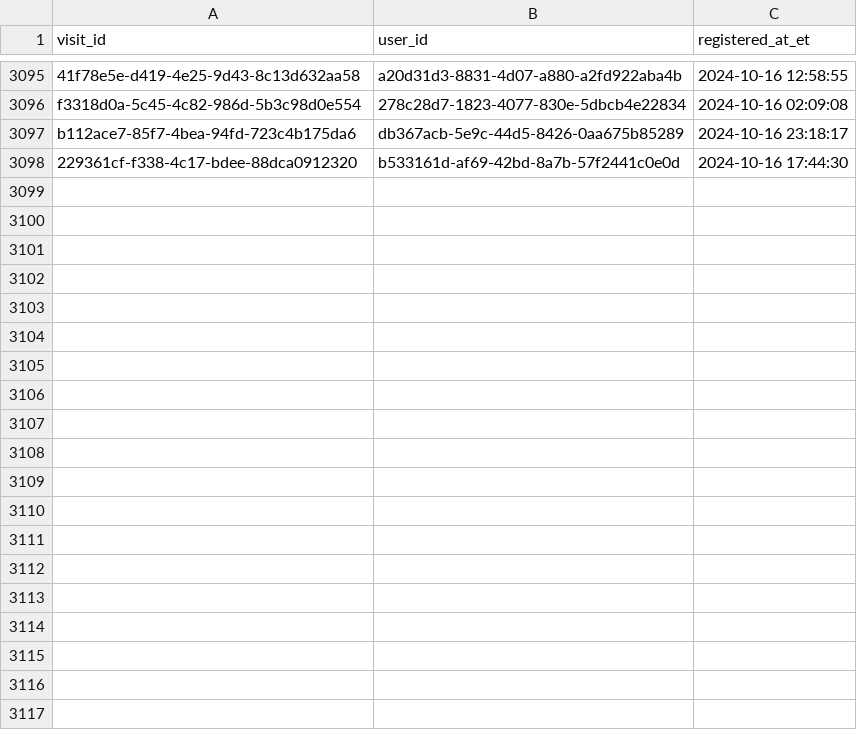
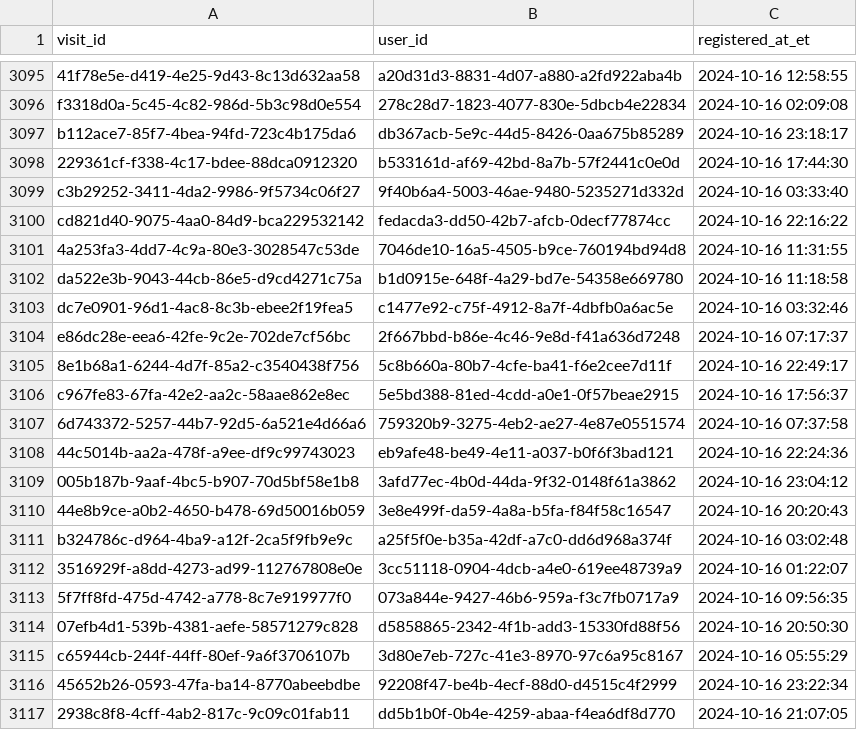
Before and after one commit to ae-wizard/ae-sample-project, a CSV file: models/registrations.csv, drawn as a sheet; only a part is shown, gaps mark what is left out; the diff covers the shown part only.

Commit message:
Append 3127 new records to registrations.csv

```diff
--- a/models/registrations.csv
+++ b/models/registrations.csv
@@ -3098 +3098,20 @@ b112ace7-85f7-4bea-94fd-723c4b175da6,db367acb-5e9c-44d5-8426-0aa675b85289,2024-1
 229361cf-f338-4c17-bdee-88dca0912320,b533161d-af69-42bd-8a7b-57f2441c0e0d,2024-10-16 17:44:30
+c3b29252-3411-4da2-9986-9f5734c06f27,9f40b6a4-5003-46ae-9480-5235271d332d,2024-10-16 03:33:40
+cd821d40-9075-4aa0-84d9-bca229532142,fedacda3-dd50-42b7-afcb-0decf77874cc,2024-10-16 22:16:22
+4a253fa3-4dd7-4c9a-80e3-3028547c53de,7046de10-16a5-4505-b9ce-760194bd94d8,2024-10-16 11:31:55
+da522e3b-9043-44cb-86e5-d9cd4271c75a,b1d0915e-648f-4a29-bd7e-54358e669780,2024-10-16 11:18:58
+dc7e0901-96d1-4ac8-8c3b-ebee2f19fea5,c1477e92-c75f-4912-8a7f-4dbfb0a6ac5e,2024-10-16 03:32:46
+e86dc28e-eea6-42fe-9c2e-702de7cf56bc,2f667bbd-b86e-4c46-9e8d-f41a636d7248,2024-10-16 07:17:37
+8e1b68a1-6244-4d7f-85a2-c3540438f756,5c8b660a-80b7-4cfe-ba41-f6e2cee7d11f,2024-10-16 22:49:17
+c967fe83-67fa-42e2-aa2c-58aae862e8ec,5e5bd388-81ed-4cdd-a0e1-0f57beae2915,2024-10-16 17:56:37
+6d743372-5257-44b7-92d5-6a521e4d66a6,759320b9-3275-4eb2-ae27-4e87e0551574,2024-10-16 07:37:58
+44c5014b-aa2a-478f-a9ee-df9c99743023,eb9afe48-be49-4e11-a037-b0f6f3bad121,2024-10-16 22:24:36
+005b187b-9aaf-4bc5-b907-70d5bf58e1b8,3afd77ec-4b0d-44da-9f32-0148f61a3862,2024-10-16 23:04:12
+44e8b9ce-a0b2-4650-b478-69d50016b059,3e8e499f-da59-4a8a-b5fa-f84f58c16547,2024-10-16 20:20:43
+b324786c-d964-4ba9-a12f-2ca5f9fb9e9c,a25f5f0e-b35a-42df-a7c0-dd6d968a374f,2024-10-16 03:02:48
+3516929f-a8dd-4273-ad99-112767808e0e,3cc51118-0904-4dcb-a4e0-619ee48739a9,2024-10-16 01:22:07
+5f7ff8fd-475d-4742-a778-8c7e919977f0,073a844e-9427-46b6-959a-f3c7fb0717a9,2024-10-16 09:56:35
+07efb4d1-539b-4381-aefe-58571279c828,d5858865-2342-4f1b-add3-15330fd88f56,2024-10-16 20:50:30
+c65944cb-244f-44ff-80ef-9a6f3706107b,3d80e7eb-727c-41e3-8970-97c6a95c8167,2024-10-16 05:55:29
+45652b26-0593-47fa-ba14-8770abeebdbe,92208f47-be4b-4ecf-88d0-d4515c4f2999,2024-10-16 23:22:34
+2938c8f8-4cff-4ab2-817c-9c09c01fab11,dd5b1b0f-0b4e-4259-abaa-f4ea6df8d770,2024-10-16 21:07:05
```
Also changed, not shown: 11 added rows elsewhere in this file.
